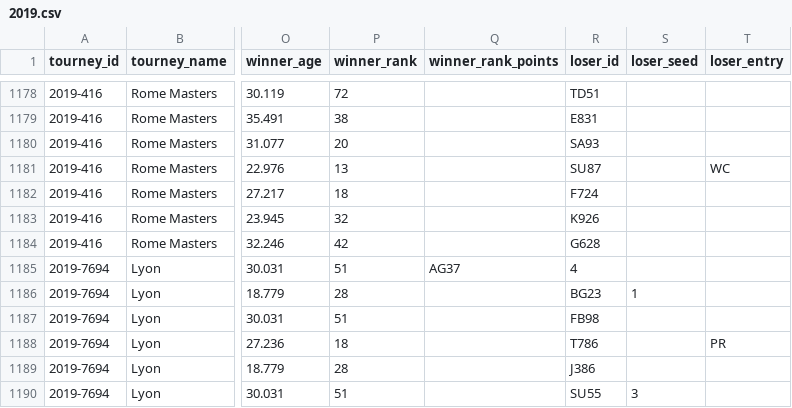
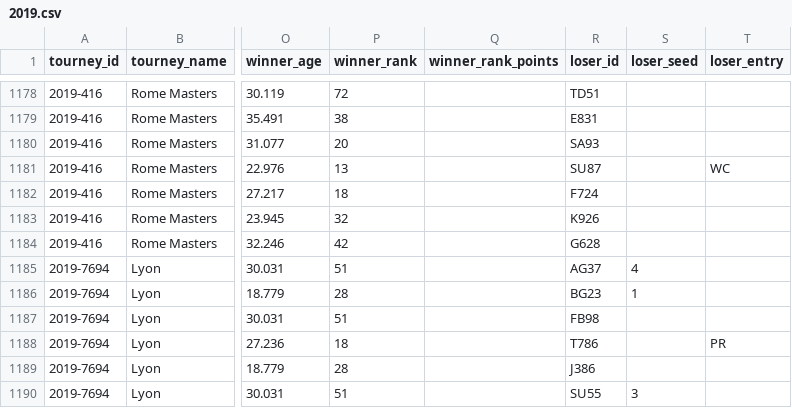
Before and after one commit to Tennismylife/TML-Database, a CSV file: 2019.csv, drawn as a sheet; only a part is shown, gaps mark what is left out; the diff names each change by its address in the sheet, - before the commit and + after, or states it on an @@ line.

Commit message:
Update 2019.csv

```diff
--- a/2019.csv
+++ b/2019.csv
-Q1185 (winner_rank_points): AG37
+Q1185 (winner_rank_points): (empty)
-R1185 (loser_id): 4
+R1185 (loser_id): AG37
-S1185 (loser_seed): (empty)
+S1185 (loser_seed): 4
```
